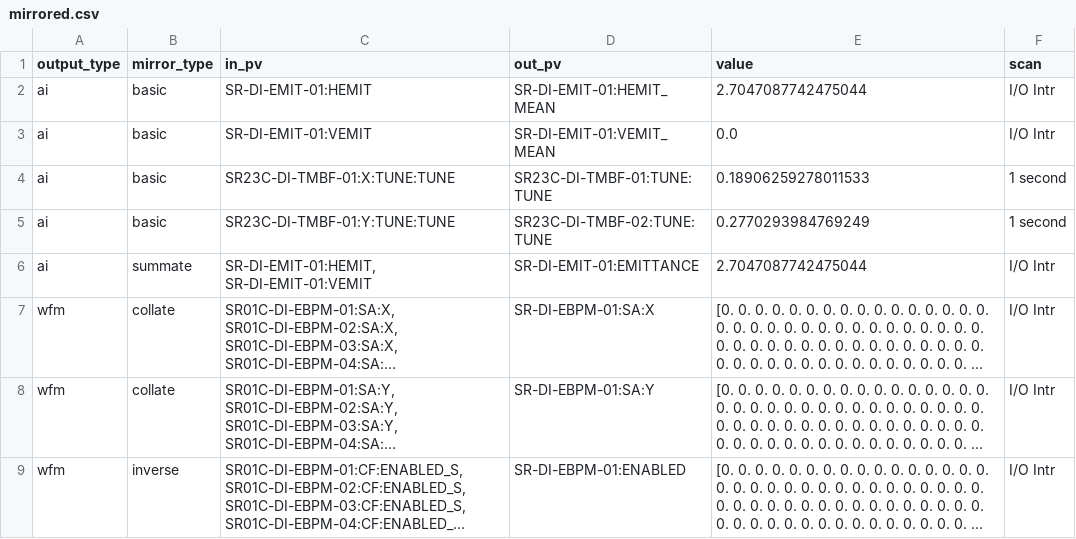
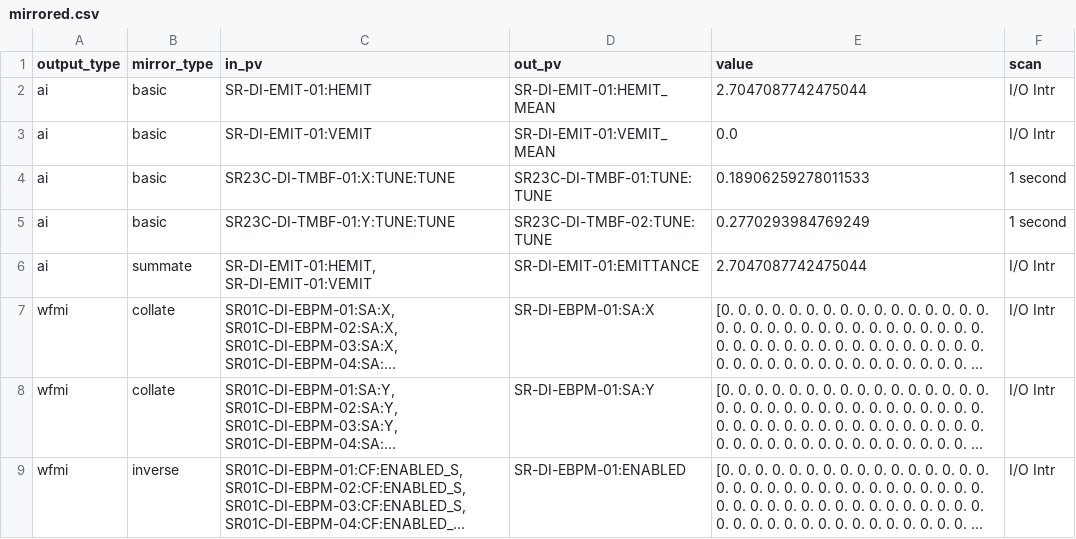
Before and after one commit to DiamondLightSource/virtac, a CSV file: src/virtac/data/I04/mirrored.csv, drawn as a sheet; long unchanged cells end in …; the diff names each change by its address in the sheet, - before the commit and + after, or states it on an @@ line.

Commit message:
Split waveform records between in & out waveforms
When we set a value to a waveformOut, it will not automatically
proc, so this was being done explicitly in some cases. Now we
correctly set records to be either in or out rather than all to out
which has allowed me to remove most procs. The bba waveforms should be
waveformOut as they are updated by an external application. The
waveforms which store all bpm possitions should be in as they arent set
externally and need to proc when they change.

```diff
--- a/src/virtac/data/I04/mirrored.csv
+++ b/src/virtac/data/I04/mirrored.csv
-A7:A9 (output_type): wfm
+A7:A9 (output_type): wfmi
```
Also changed, not shown: 5 other files.
